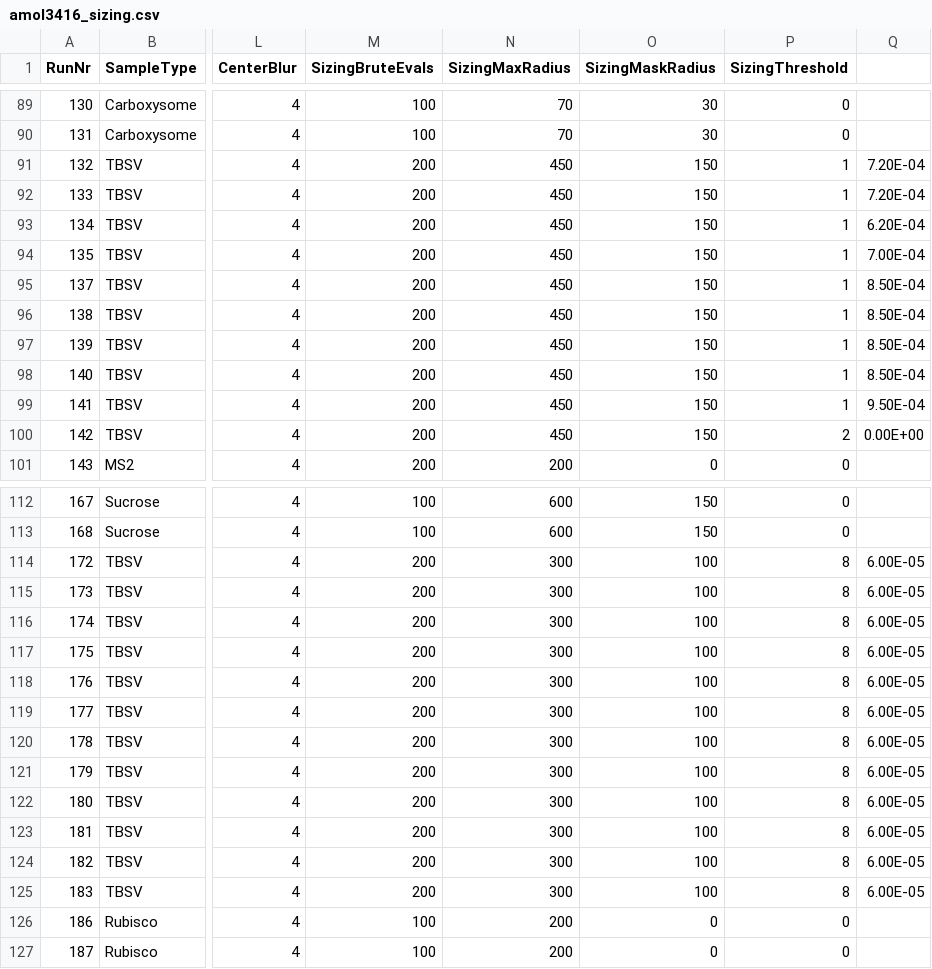
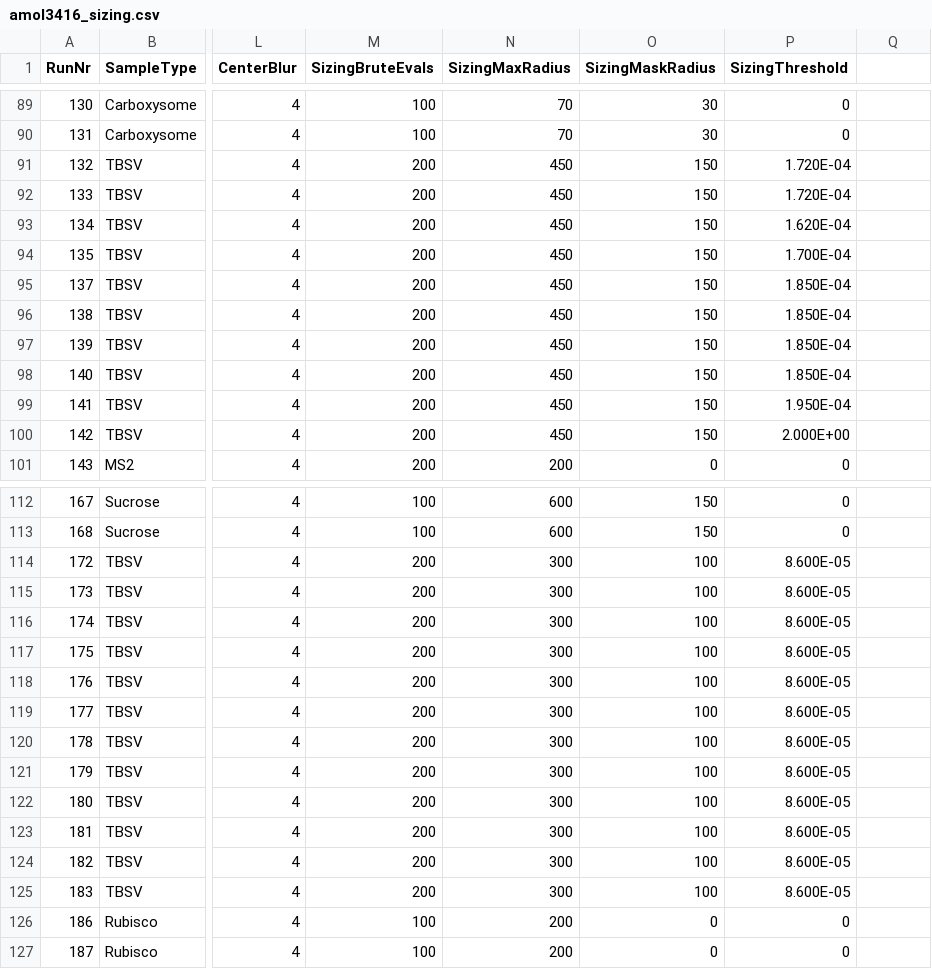
Before and after one commit to mhantke/electrospray_injection, a CSV file: amol3416_sizing.csv, drawn as a sheet; only a part is shown, gaps mark what is left out; the diff covers the shown part only; the diff names each change by its address in the sheet, - before the commit and + after, or states it on an @@ line.

Commit message:
Fixing csv sizing file

```diff
--- a/amol3416_sizing.csv
+++ b/amol3416_sizing.csv
-P91:P92 (SizingThreshold): 1
+P91:P92 (SizingThreshold): 1.720E-04
-Q91:Q92: 7.20E-04
+Q91:Q92: (empty)
-P93 (SizingThreshold): 1
+P93 (SizingThreshold): 1.620E-04
-Q93: 6.20E-04
+Q93: (empty)
-P94 (SizingThreshold): 1
+P94 (SizingThreshold): 1.700E-04
-Q94: 7.00E-04
+Q94: (empty)
-P95:P98 (SizingThreshold): 1
+P95:P98 (SizingThreshold): 1.850E-04
-Q95:Q98: 8.50E-04
+Q95:Q98: (empty)
-P99 (SizingThreshold): 1
+P99 (SizingThreshold): 1.950E-04
-Q99: 9.50E-04
+Q99: (empty)
-P100 (SizingThreshold): 2
+P100 (SizingThreshold): 2.000E+00
-Q100: 0.00E+00
+Q100: (empty)
-P114:P125 (SizingThreshold): 8
+P114:P125 (SizingThreshold): 8.600E-05
-Q114:Q125: 6.00E-05
+Q114:Q125: (empty)
```
Also changed, not shown: 16 edited cells elsewhere in this file.
